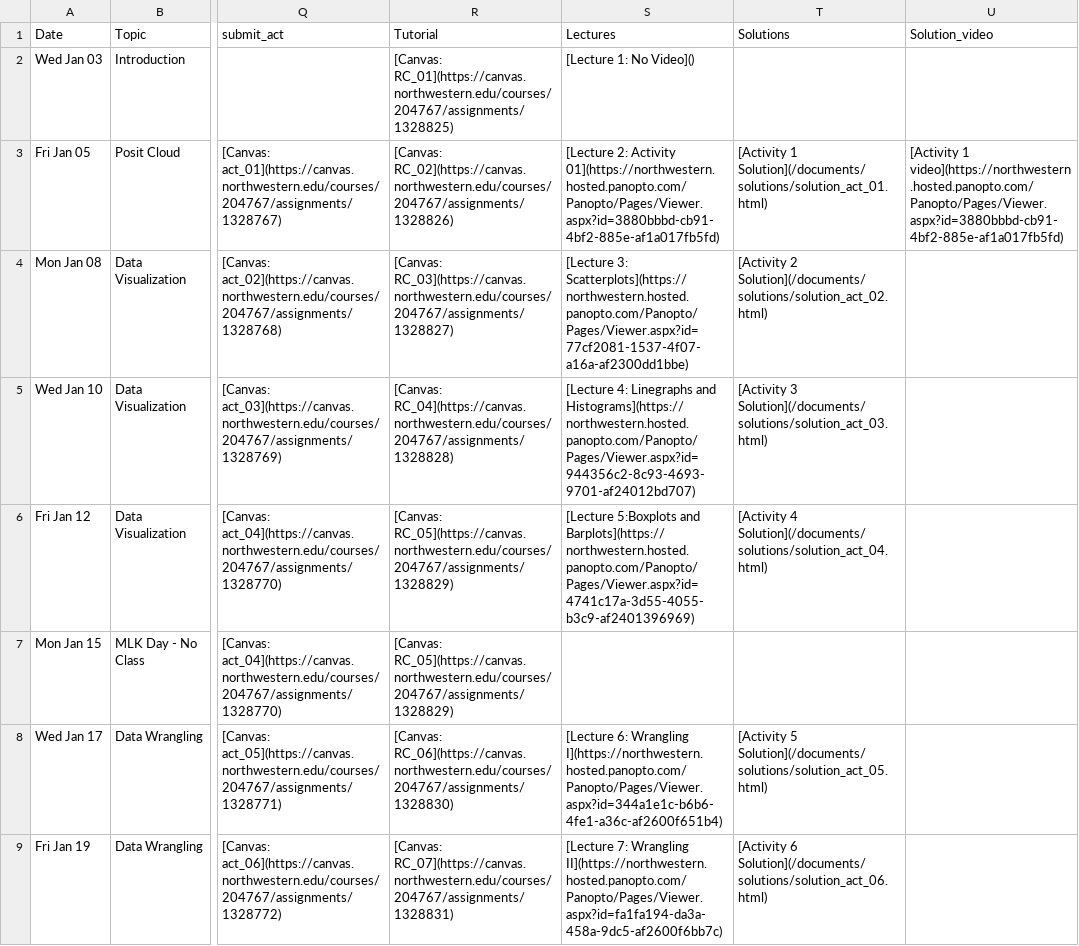
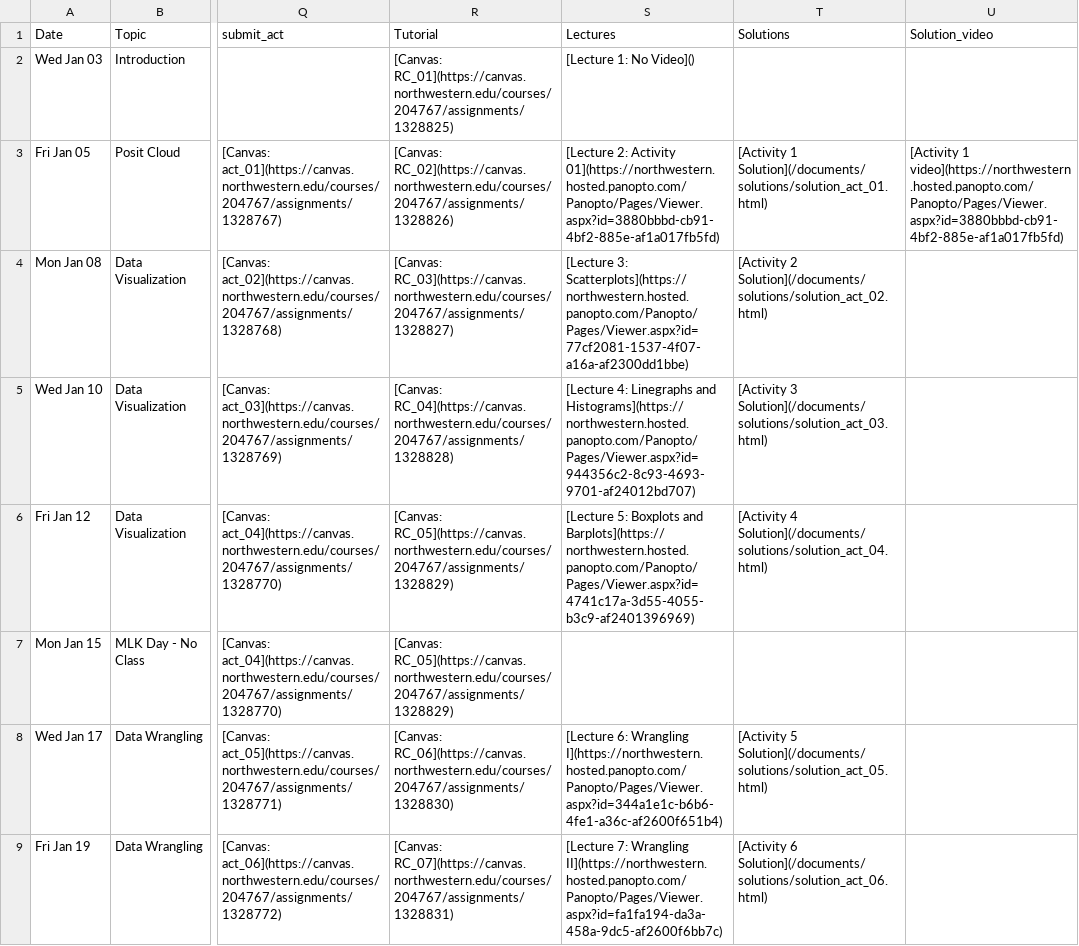
Before and after one commit to arvindkrishna87/stat202_website, a CSV file: documents/agenda_final.csv, drawn as a sheet; only a part is shown, gaps mark what is left out; the diff covers the shown part only; the diff names each change by its address in the sheet, - before the commit and + after, or states it on an @@ line.

```diff
--- a/documents/agenda_final.csv
+++ b/documents/agenda_final.csv
-S6 (Lectures): [Lecture 5:Boxplots and Barplots](https://northwestern.hosted.panopto.com/Panopto/Pages/Viewer.aspx?id=4741c17a-3d55-4055-b3c9-af2401396969)
+S6 (Lectures): [Lecture 5: Boxplots and Barplots](https://northwestern.hosted.panopto.com/Panopto/Pages/Viewer.aspx?id=4741c17a-3d55-4055-b3c9-af2401396969)
```
Also changed, not shown: 6 edited cells elsewhere in this file, documents/course-schedule.csv, 15 other files.
